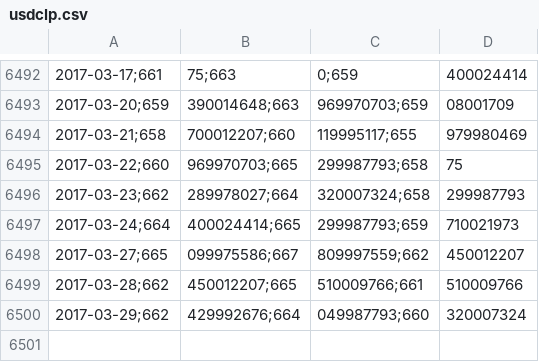
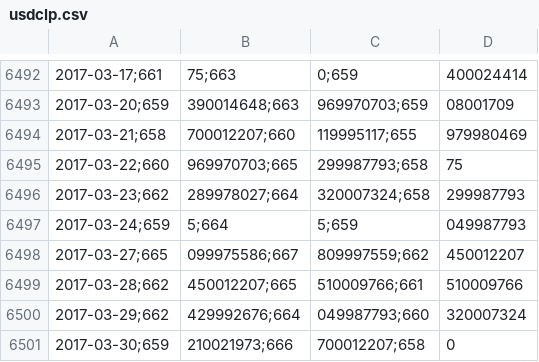
Before and after one commit to collabmarket/algorithms_afp, a CSV file: data_quandl/usdclp.csv, drawn as a sheet; only a part is shown, gaps mark what is left out; removed rows and columns are numbered as before the commit, all else as after; the diff names each change by its address in the sheet, - before the commit and + after, or states it on an @@ line.

Commit message:
Update data, nb and images 2017-04-01

```diff
--- a/data_quandl/usdclp.csv
+++ b/data_quandl/usdclp.csv
-row 6497: 2017-03-24;664 | 400024414;665 | 299987793;659 | 710021973
+row 6497: 2017-03-24;659 | 5;664 | 5;659 | 049987793
+row 6501: 2017-03-30;659 | 210021973;666 | 700012207;658 | 0
```
Also changed, not shown: 5 other files.
